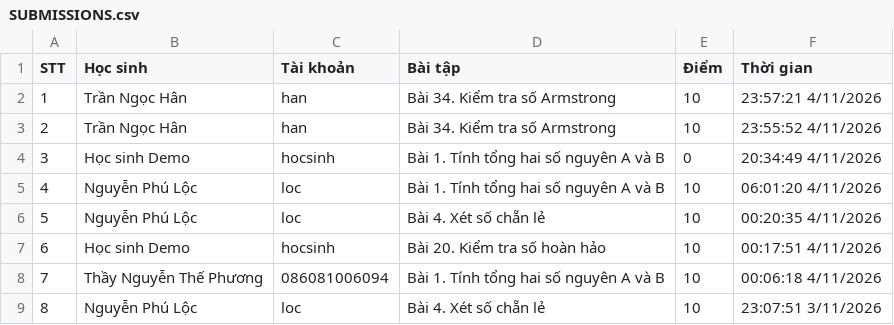
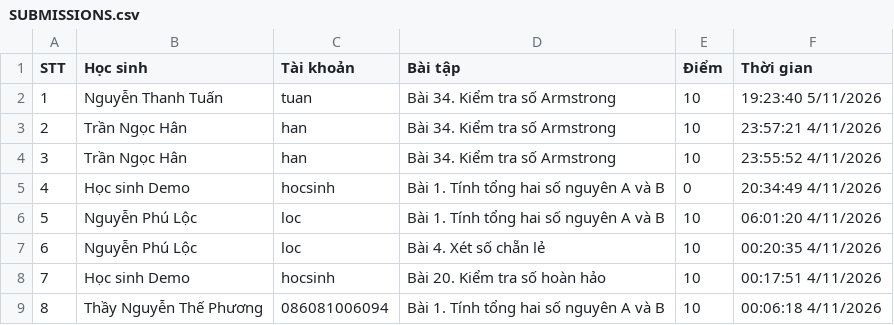
Before and after one commit to thefuong119/ai-python-thcs, a CSV file: SUBMISSIONS.csv, drawn as a sheet; only a part is shown; the shorter side is filled out with more unchanged rows; addresses are those after the commit; the diff names each change by its address in the sheet, - before the commit and + after, or states it on an @@ line.

Commit message:
[Submissions] Cập nhật 19:23:41 5/11/2026

```diff
--- a/SUBMISSIONS.csv
+++ b/SUBMISSIONS.csv
+row 2: 1 | Nguyễn Thanh Tuấn | tuan | Bài 34. Kiểm tra số Armstrong | 10 | 19:23:40 5/11/2026
@@ column A (STT) renumbered from row 3 down @@
```
